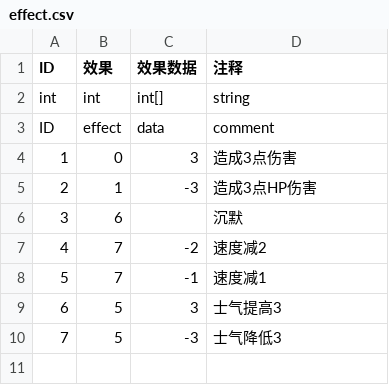
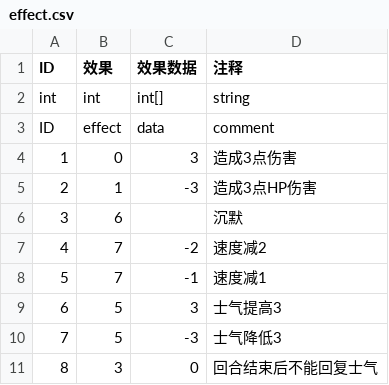
Before and after one commit to PenpenLi/FinalWar_data, a CSV file: csv/effect.csv, drawn as a sheet; the diff names each change by its address in the sheet, - before the commit and + after, or states it on an @@ line.

```diff
--- a/csv/effect.csv
+++ b/csv/effect.csv
+row 11: 8 | 3 | 0 | 回合结束后不能回复士气
```
Also changed, not shown: csv/aura.csv, csv/hero.csv.
